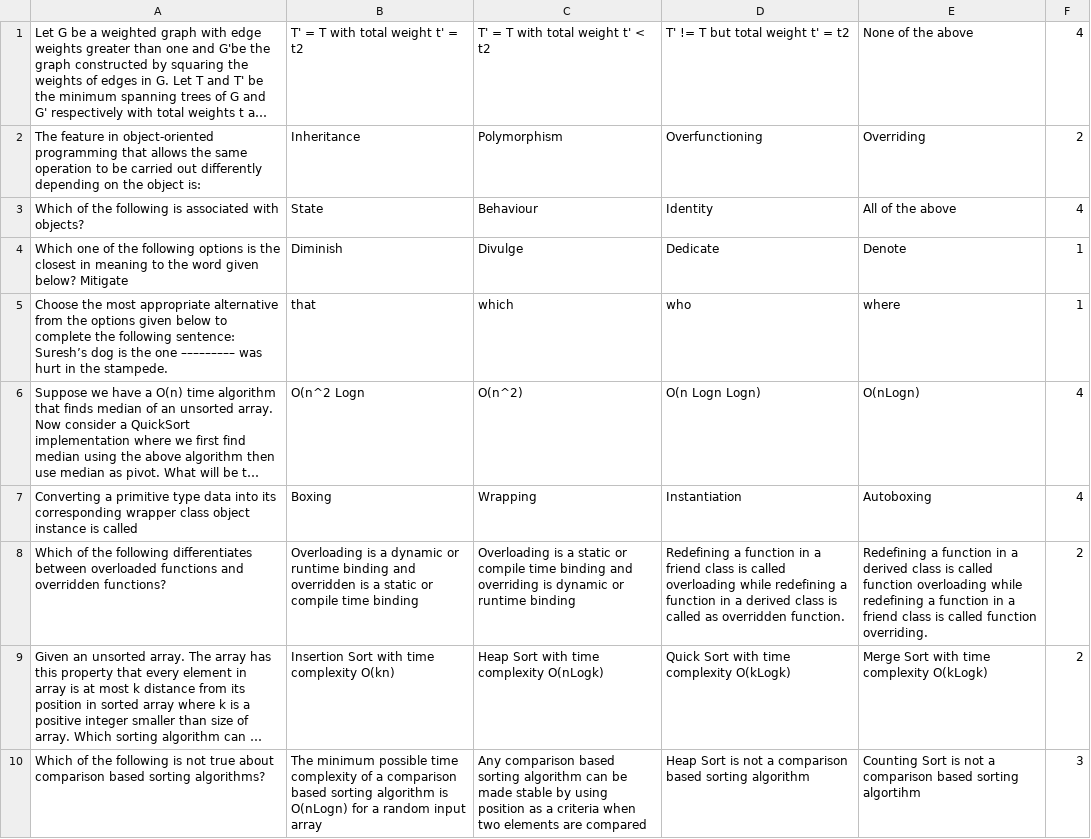
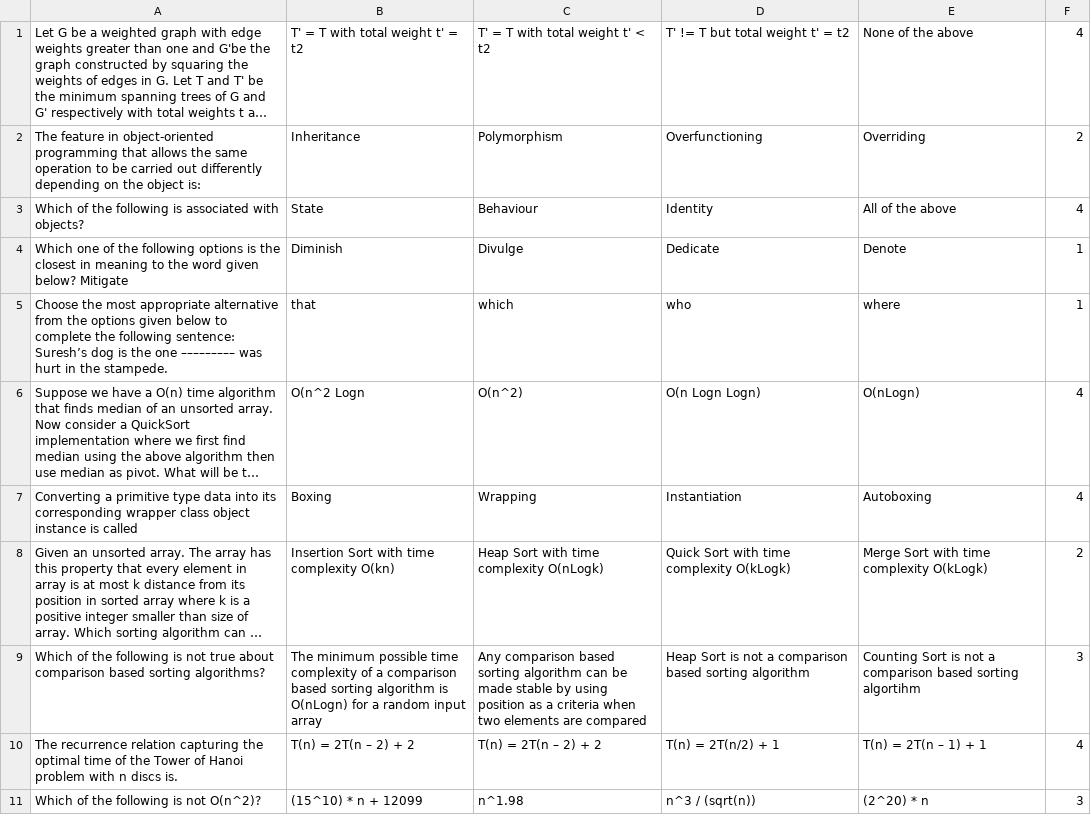
Before and after one commit to zerefwayne/offline-quiz-software, a CSV file: src/data/goodQuestions.csv, drawn as a sheet; only a part is shown; the shorter side is filled out with more unchanged rows; long unchanged cells end in …; the diff names each change by its address in the sheet, - before the commit and + after, or states it on an @@ line.

```diff
--- a/src/data/goodQuestions.csv
+++ b/src/data/goodQuestions.csv
-row 8: Which of the following differentiates between overloaded functions and overridden functions? | Overloading is a dynamic or runtime binding and overridden is a static or compile time binding | Overloading is a static or compile time binding and overriding is dynamic or runtime binding | Redefining a function in a friend class is called overloading while redefining a function in a derived class is called as overridden function. | Redefining a function in a derived class is called function overloading while redefining a function in a friend class is called function overriding. | 2
```
Also changed, not shown: build/classes/data/goodQuestions.csv, 11 other files.
